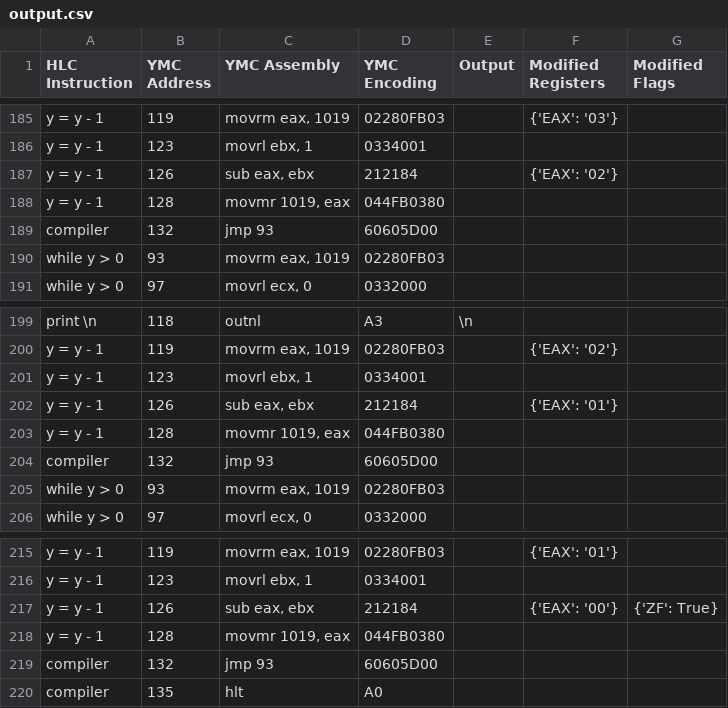
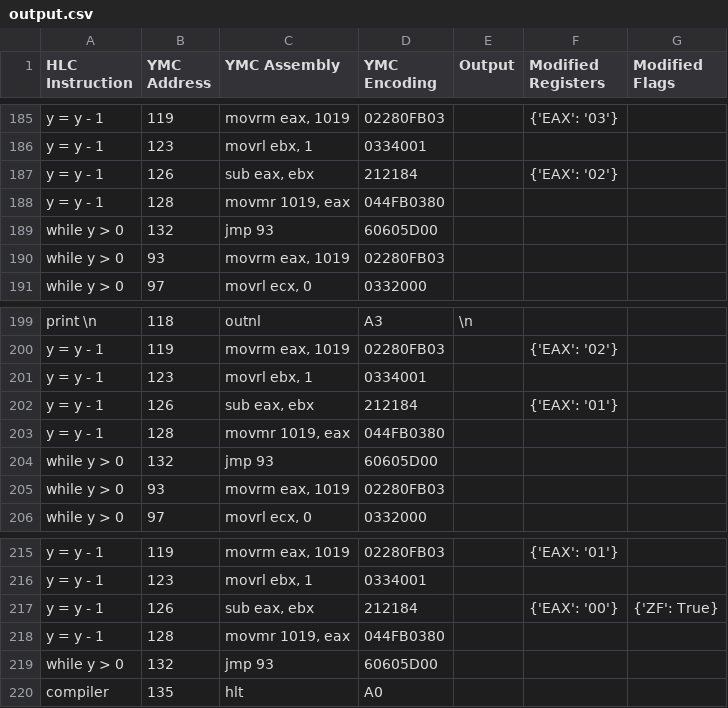
Before and after one commit to jarum3/G2YMC, a CSV file: src/ymc/output.csv, drawn as a sheet; only a part is shown, gaps mark what is left out; the diff covers the shown part only.

```diff
--- a/src/ymc/output.csv
+++ b/src/ymc/output.csv
@@ -188,3 +188,3 @@ y = y - 1,126,"sub eax, ebx",212184,,{'EAX': '02'},
 y = y - 1,128,"movmr 1019, eax",044FB0380,,,
-compiler,132,jmp 93,60605D00,,,
+while y > 0,132,jmp 93,60605D00,,,
 while y > 0,93,"movrm eax, 1019",02280FB03,,,
@@ -203,3 +203,3 @@ y = y - 1,126,"sub eax, ebx",212184,,{'EAX': '01'},
 y = y - 1,128,"movmr 1019, eax",044FB0380,,,
-compiler,132,jmp 93,60605D00,,,
+while y > 0,132,jmp 93,60605D00,,,
 while y > 0,93,"movrm eax, 1019",02280FB03,,,
@@ -218,3 +218,3 @@ y = y - 1,126,"sub eax, ebx",212184,,{'EAX': '00'},{'ZF': True}
 y = y - 1,128,"movmr 1019, eax",044FB0380,,,
-compiler,132,jmp 93,60605D00,,,
+while y > 0,132,jmp 93,60605D00,,,
 compiler,135,hlt,A0,,,
```
Also changed, not shown: 10 edited cells elsewhere in this file, 1 other file.
